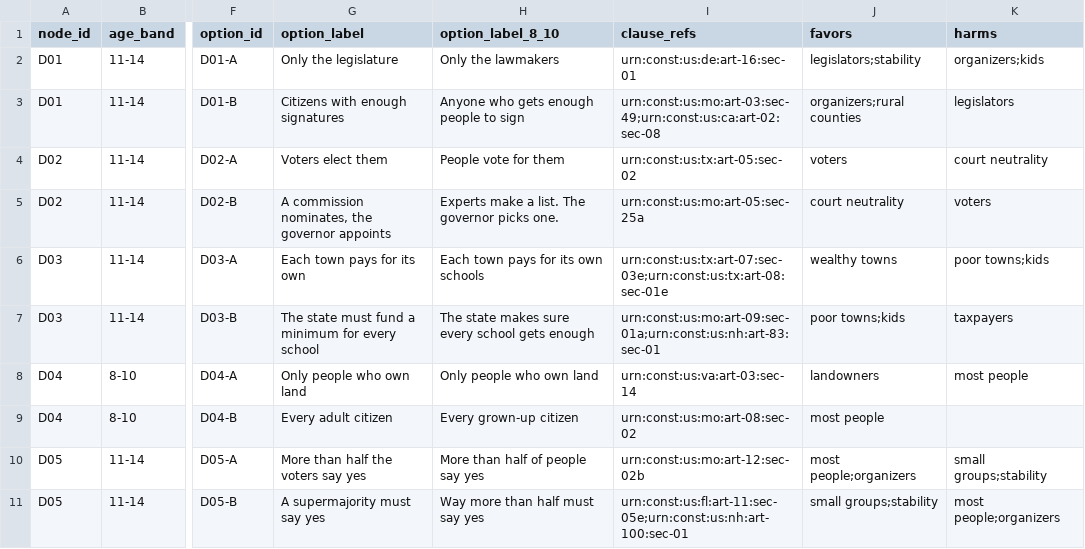
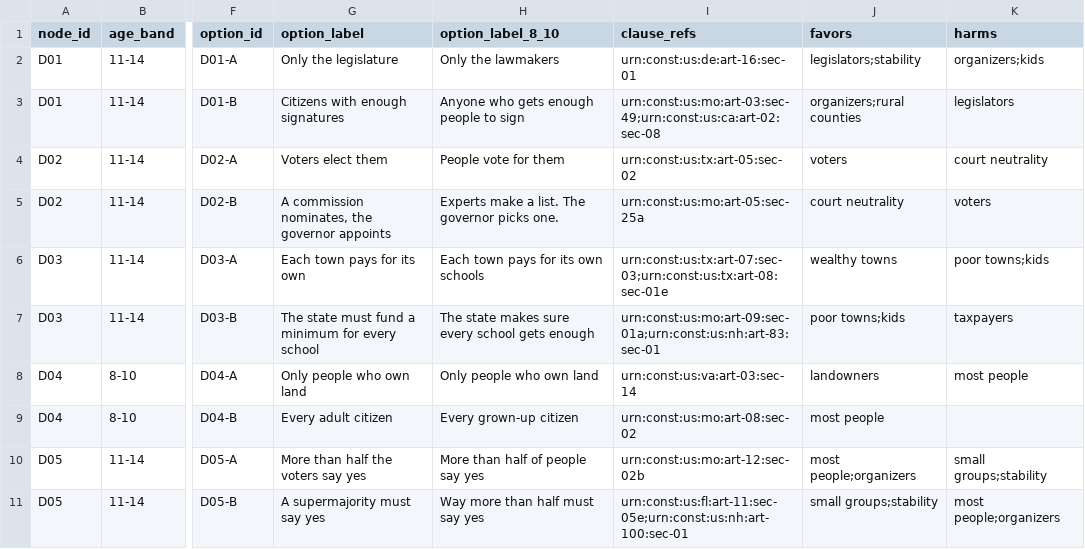
Before and after one commit to dougdevitre/access-to-civics, a CSV file: data/seed/decisions.csv, drawn as a sheet; only a part is shown, gaps mark what is left out; the diff names each change by its address in the sheet, - before the commit and + after, or states it on an @@ line.

```diff
--- a/data/seed/decisions.csv
+++ b/data/seed/decisions.csv
-I6 (clause_refs): urn:const:us:tx:art-07:sec-03e;urn:const:us:tx:art-08:sec-01e
+I6 (clause_refs): urn:const:us:tx:art-07:sec-03;urn:const:us:tx:art-08:sec-01e
```
Also changed, not shown: 8 other files.
